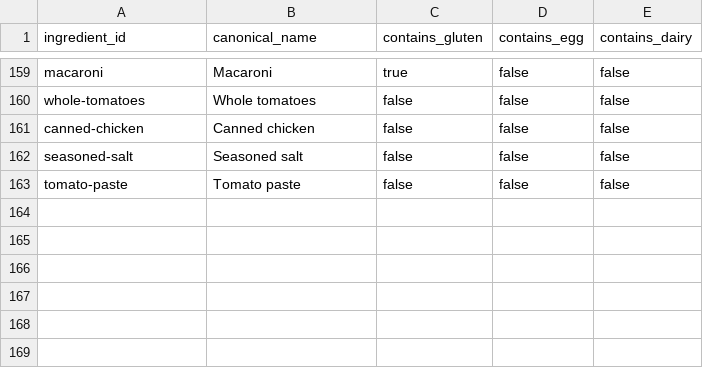
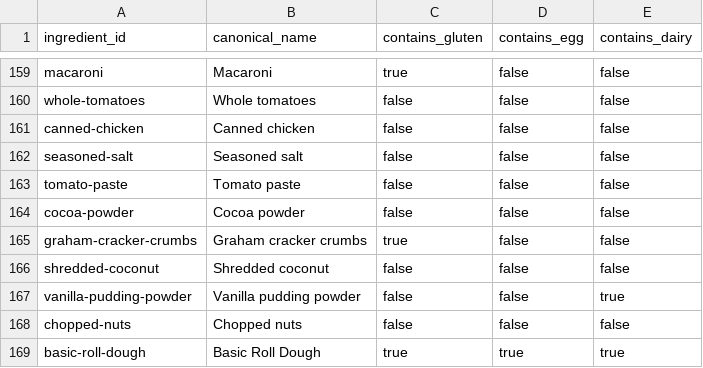
Before and after one commit to natanai/cookingdb, a CSV file: data/ingredient_catalog.csv, drawn as a sheet; only a part is shown, gaps mark what is left out.

```diff
--- a/data/ingredient_catalog.csv
+++ b/data/ingredient_catalog.csv
@@ -163 +163,7 @@ seasoned-salt,Seasoned salt,false,false,false
 tomato-paste,Tomato paste,false,false,false
+cocoa-powder,Cocoa powder,false,false,false
+graham-cracker-crumbs,Graham cracker crumbs,true,false,false
+shredded-coconut,Shredded coconut,false,false,false
+vanilla-pudding-powder,Vanilla pudding powder,false,false,true
+chopped-nuts,Chopped nuts,false,false,false
+basic-roll-dough,Basic Roll Dough,true,true,true
```
Also changed, not shown: 9 other files.
